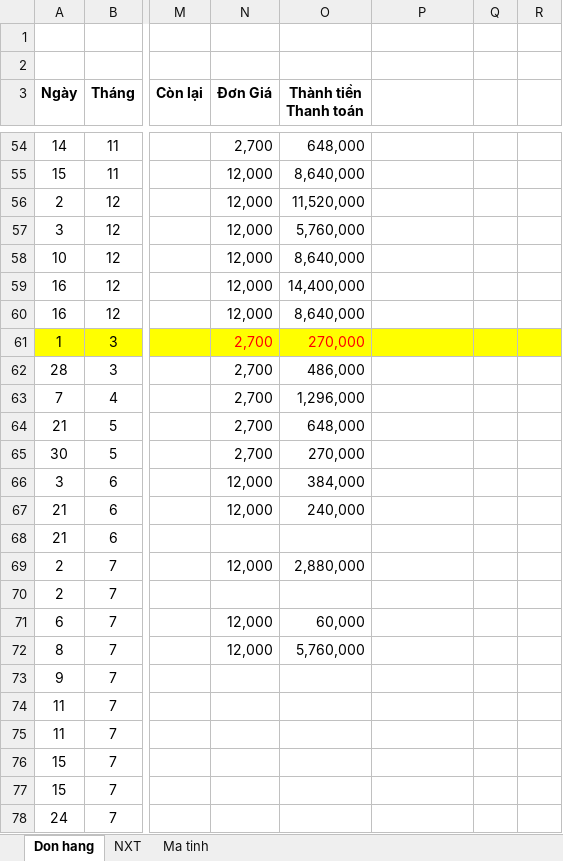
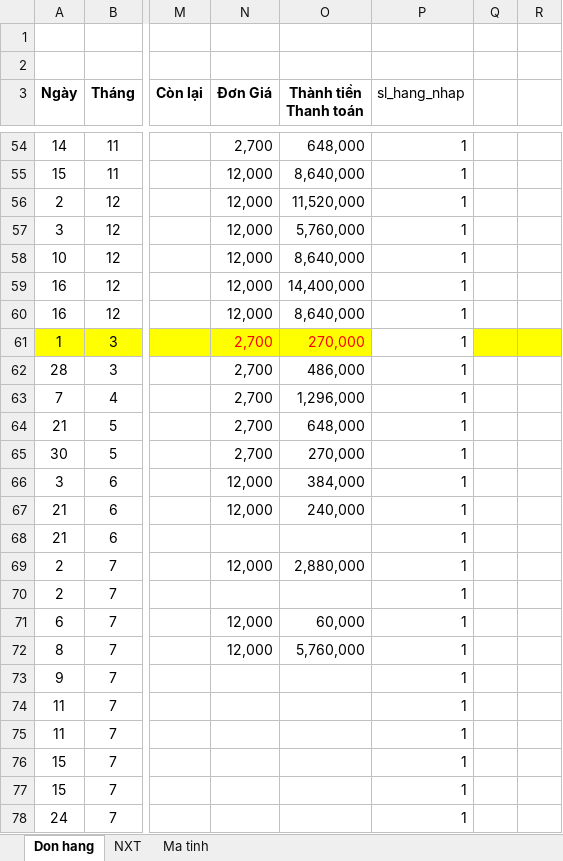
Before and after one commit to anhphamkstn/freelancer_nasaco, an Excel workbook: db/__ ÁN 818 NASACO .xlsx, sheet Don hang, drawn as a sheet; only a part is shown, gaps mark what is left out; values as stored, in another font and other column widths than the file's, no borders; the diff covers the shown part only; the diff names each change by its address in the sheet, - before the commit and + after, or states it on an @@ line.

```diff
--- a/db/__ ÁN 818 NASACO .xlsx (sheet Don hang)
+++ b/db/__ ÁN 818 NASACO .xlsx (sheet Don hang)
-P3: (empty)
+P3: sl_hang_nhap
-P54:P78 (sl_hang_nhap): (empty)
+P54:P78 (sl_hang_nhap): 1
-P61 fill: #FFFF00
+P61 fill: none
```
Also changed, not shown: 120 edited cells elsewhere in this sheet, 2 other files.
